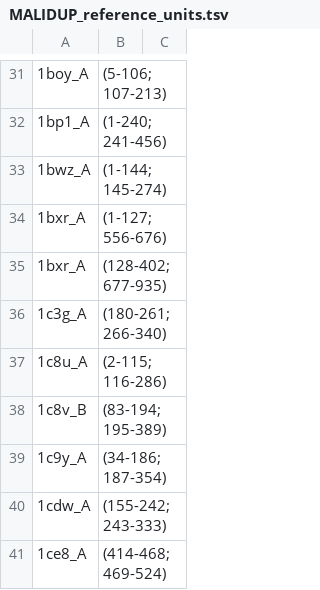
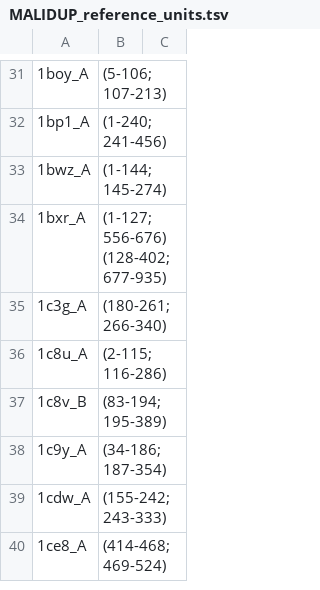
Before and after one commit to Claualvarez/Internal_structure_similarity_benchmark, a TSV file: MALIDUP_set/MALIDUP_reference_units.tsv, drawn as a sheet; only a part is shown, gaps mark what is left out; removed rows and columns are numbered as before the commit, all else as after; the diff names each change by its address in the sheet, - before the commit and + after, or states it on an @@ line.

Commit message:
Update MALIDUP_reference_units.tsv

```diff
--- a/MALIDUP_set/MALIDUP_reference_units.tsv
+++ b/MALIDUP_set/MALIDUP_reference_units.tsv
-row 34: 1bxr_A | (1-127;556-676)
-B34: (128-402;677-935)
+B34: (1-127;556-676) (128-402;677-935)
```
